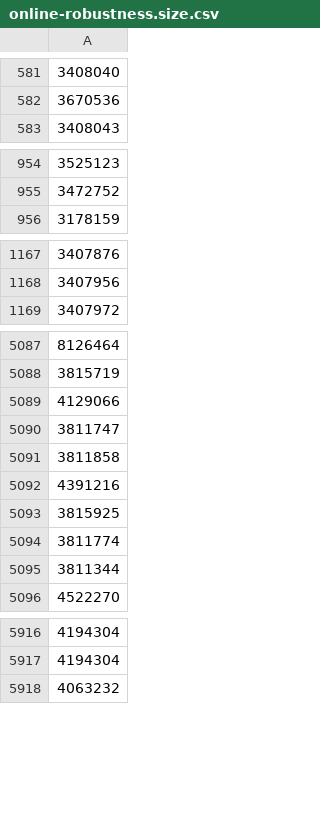
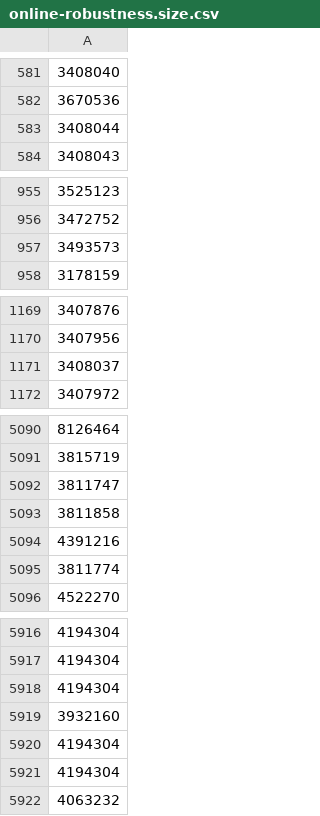
Before and after one commit to cyruscyliu/firmguide-evaluation, a CSV file: online-robustness.size.csv, drawn as a sheet; only a part is shown, gaps mark what is left out; removed rows and columns are numbered as before the commit, all else as after; the diff covers the shown part only; the diff names each change by its address in the sheet, - before the commit and + after, or states it on an @@ line.

```diff
--- a/online-robustness.size.csv
+++ b/online-robustness.size.csv
+row 583: 3408044
+row 957: 3493573
+row 1171: 3408037
-row 5089: 4129066
-row 5093: 3815925
-row 5095: 3811344
+row 5918: 4194304
+row 5919: 3932160
+row 5920: 4194304
+row 5921: 4194304
```
Also changed, not shown: 10 added rows and 9 removed rows elsewhere in this file, online-robustness.version.csv, 20 other files.
